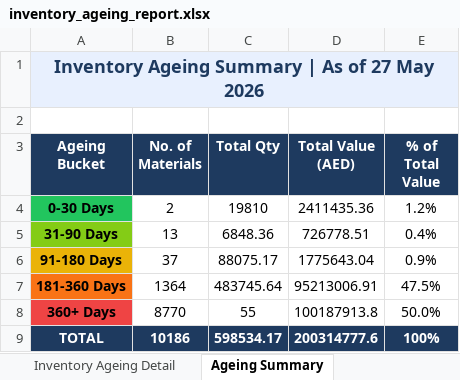
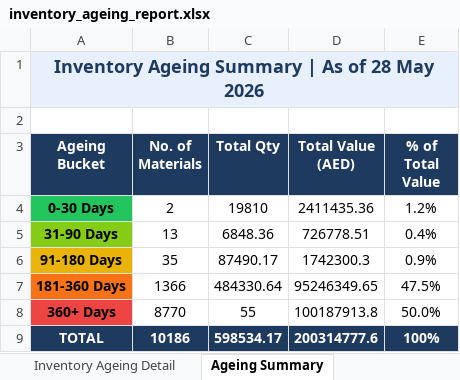
Before and after one commit to uplabdh13-lgtm/sap-dashboards, an Excel workbook: inventory_ageing_report.xlsx, sheet Ageing Summary, drawn as a sheet; values as stored, in another font and other column widths than the file's, no borders; charts and pictures not drawn; the diff names each change by its address in the sheet, - before the commit and + after, or states it on an @@ line.

```diff
--- a/inventory_ageing_report.xlsx (sheet Ageing Summary)
+++ b/inventory_ageing_report.xlsx (sheet Ageing Summary)
-A1 (Ageing Bucket): Inventory Ageing Summary | As of 27 May 2026
+A1 (Ageing Bucket): Inventory Ageing Summary | As of 28 May 2026
-B6 (No. of Materials): 37
+B6 (No. of Materials): 35
-C6 (Total Qty): 88075.17
+C6 (Total Qty): 87490.17
-D6 (Total Value (AED)): 1775643.04
+D6 (Total Value (AED)): 1742300.3
-B7 (No. of Materials): 1364
+B7 (No. of Materials): 1366
-C7 (Total Qty): 483745.64
+C7 (Total Qty): 484330.64
-D7 (Total Value (AED)): 95213006.91
+D7 (Total Value (AED)): 95246349.65
```
Also changed, not shown: sheet Inventory Ageing Detail, 1 other file.
